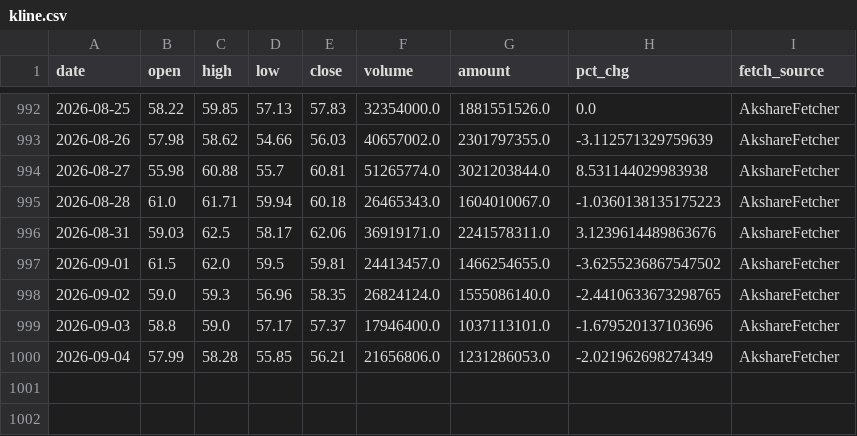
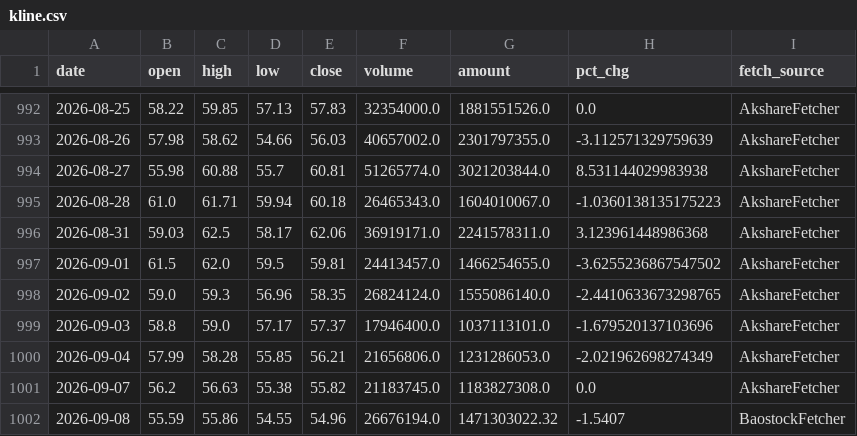
Before and after one commit to Kuromiiiii0329/daily_stock_analysis, a CSV file: portal/data/stocks/000831/kline.csv, drawn as a sheet; only a part is shown, gaps mark what is left out.

```diff
--- a/portal/data/stocks/000831/kline.csv
+++ b/portal/data/stocks/000831/kline.csv
@@ -995,3 +995,3 @@ date,open,high,low,close,volume,amount,pct_chg,fetch_source
 2026-08-28,61.0,61.71,59.94,60.18,26465343.0,1604010067.0,-1.0360138135175223,AkshareFetcher
-2026-08-31,59.03,62.5,58.17,62.06,36919171.0,2241578311.0,3.1239614489863676,AkshareFetcher
+2026-08-31,59.03,62.5,58.17,62.06,36919171.0,2241578311.0,3.123961448986368,AkshareFetcher
 2026-09-01,61.5,62.0,59.5,59.81,24413457.0,1466254655.0,-3.6255236867547502,AkshareFetcher
@@ -1000 +1000,3 @@ date,open,high,low,close,volume,amount,pct_chg,fetch_source
 2026-09-04,57.99,58.28,55.85,56.21,21656806.0,1231286053.0,-2.021962698274349,AkshareFetcher
+2026-09-07,56.2,56.63,55.38,55.82,21183745.0,1183827308.0,0.0,AkshareFetcher
+2026-09-08,55.59,55.86,54.55,54.96,26676194.0,1471303022.32,-1.5407,BaostockFetcher
```
Also changed, not shown: portal/data/stocks/002466/kline.csv, portal/data/stocks/300058/kline.csv, 11 other files.
